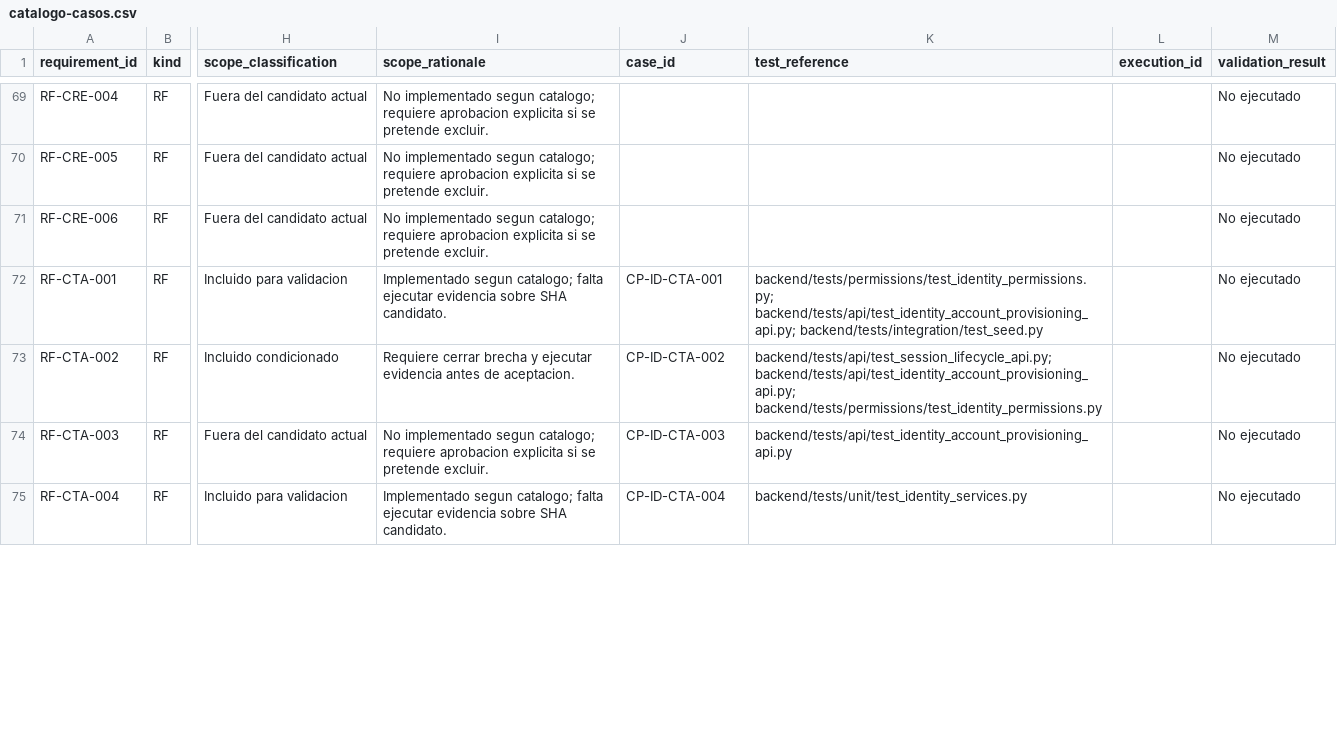
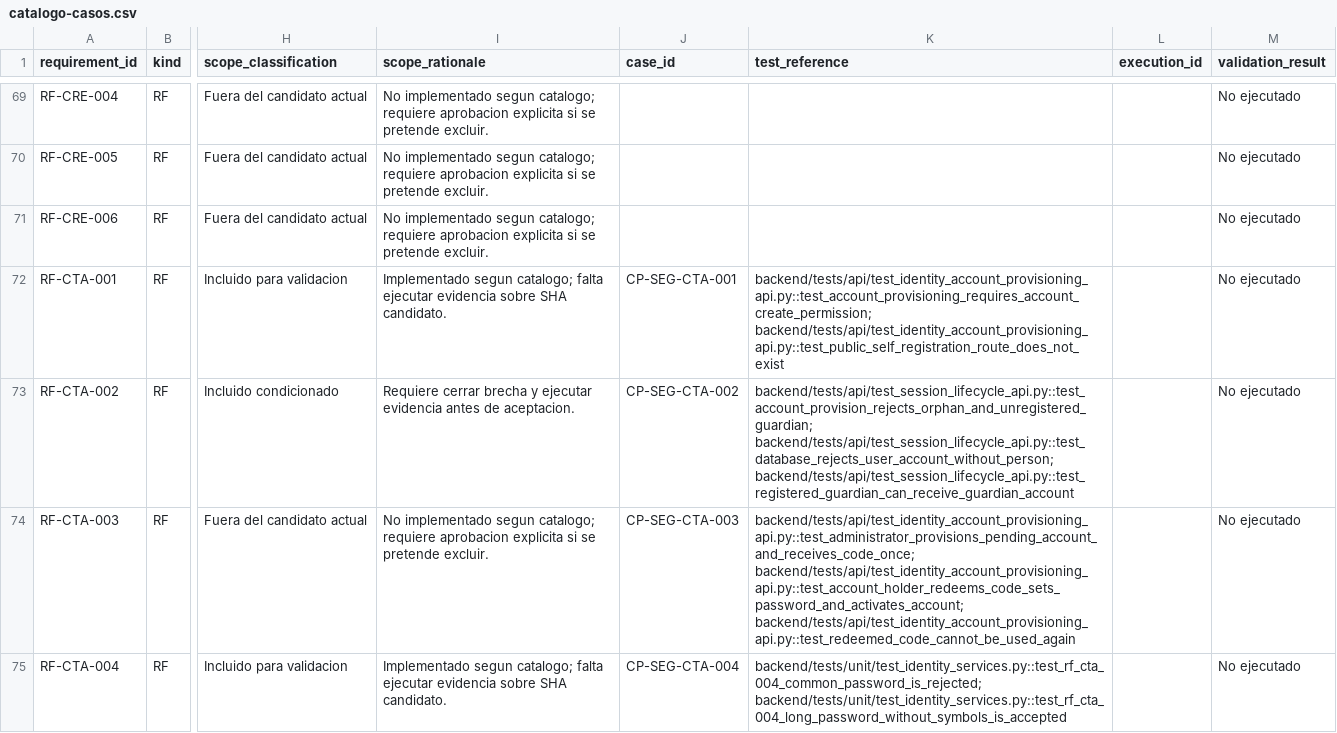
Before and after one commit to siga-inebi/siga-inebi, a CSV file: docs/quality/fase-7/catalogo-casos.csv, drawn as a sheet; only a part is shown, gaps mark what is left out; the diff covers the shown part only; the diff names each change by its address in the sheet, - before the commit and + after, or states it on an @@ line.

Commit message:
test(security): link exact identity test nodes

```diff
--- a/docs/quality/fase-7/catalogo-casos.csv
+++ b/docs/quality/fase-7/catalogo-casos.csv
-J72 (case_id): CP-ID-CTA-001
+J72 (case_id): CP-SEG-CTA-001
-K72 (test_reference): backend/tests/permissions/test_identity_permissions.py; backend/tests/api/test_identity_account_provisioning_api.py; backend/tests/integration/test_seed.py
+K72 (test_reference): backend/tests/api/test_identity_account_provisioning_api.py::test_account_provisioning_requires_account_create_permission; backend/tests/api/test_identity_account_provisioning_api.py::test_public_self_registration_route_does_not_exist
-J73 (case_id): CP-ID-CTA-002
+J73 (case_id): CP-SEG-CTA-002
-K73 (test_reference): backend/tests/api/test_session_lifecycle_api.py; backend/tests/api/test_identity_account_provisioning_api.py; backend/tests/permissions/test_identity_permissions.py
+K73 (test_reference): backend/tests/api/test_session_lifecycle_api.py::test_account_provision_rejects_orphan_and_unregistered_guardian; backend/tests/api/test_session_lifecycle_api.py::test_database_rejects_user_account_without_person; backend/tests/api/test_session_lifecycle_api.py::test_registered_guardian_can_receive_guardian_account
-J74 (case_id): CP-ID-CTA-003
+J74 (case_id): CP-SEG-CTA-003
-K74 (test_reference): backend/tests/api/test_identity_account_provisioning_api.py
+K74 (test_reference): backend/tests/api/test_identity_account_provisioning_api.py::test_administrator_provisions_pending_account_and_receives_code_once; backend/tests/api/test_identity_account_provisioning_api.py::test_account_holder_redeems_code_sets_password_and_activates_account; backend/tests/api/test_identity_account_provisioning_api.py::test_redeemed_code_cannot_be_used_again
-J75 (case_id): CP-ID-CTA-004
+J75 (case_id): CP-SEG-CTA-004
-K75 (test_reference): backend/tests/unit/test_identity_services.py
+K75 (test_reference): backend/tests/unit/test_identity_services.py::test_rf_cta_004_common_password_is_rejected; backend/tests/unit/test_identity_services.py::test_rf_cta_004_long_password_without_symbols_is_accepted
```
Also changed, not shown: 48 edited cells elsewhere in this file.
